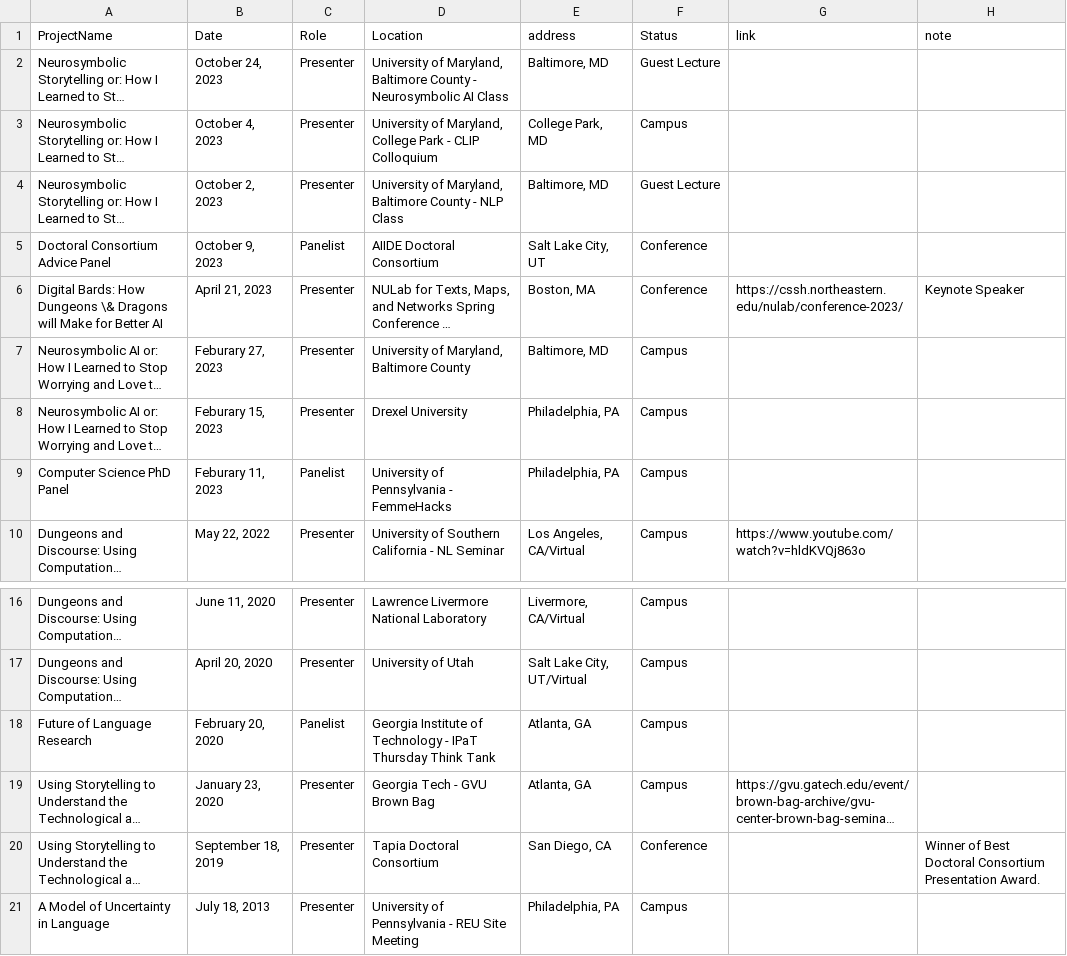
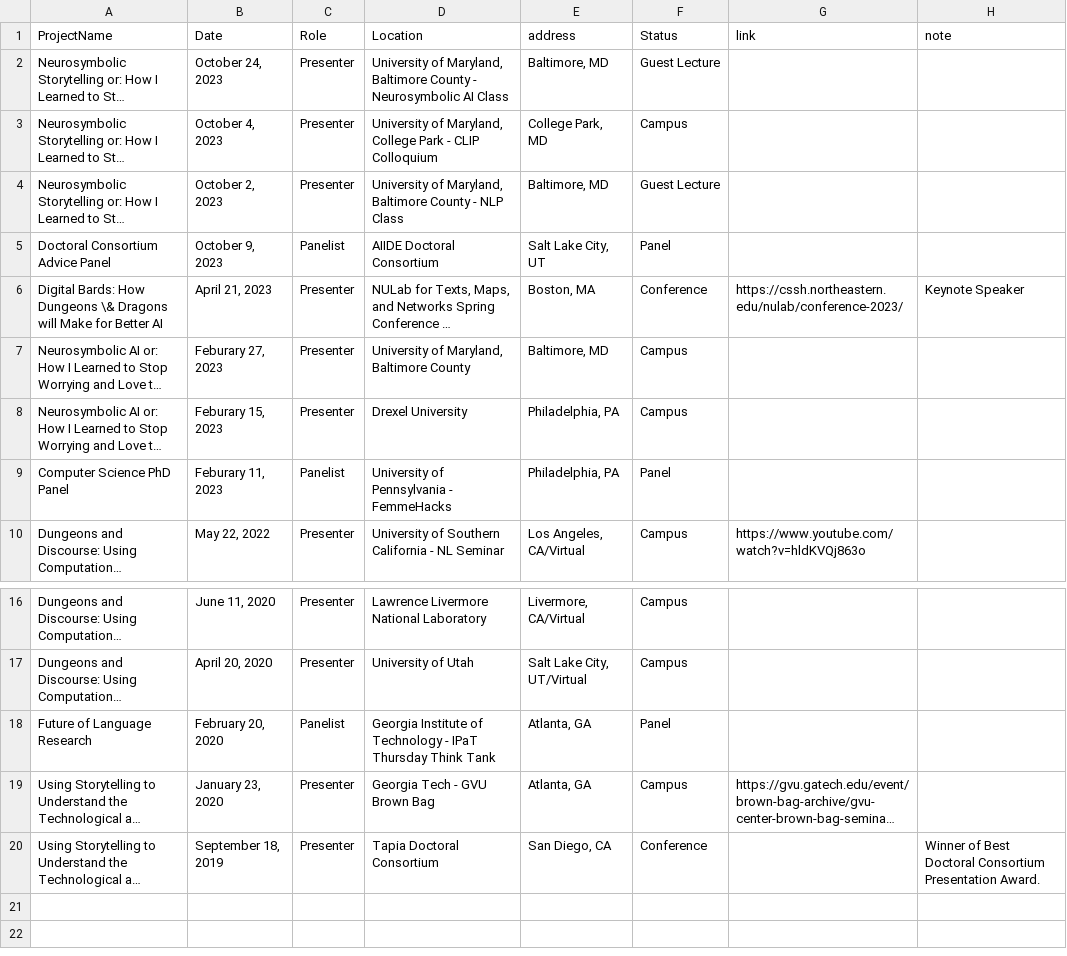
Before and after one commit to lara-martin/CV, a CSV file: cv/presentations.csv, drawn as a sheet; only a part is shown, gaps mark what is left out; long unchanged cells end in …; the diff names each change by its address in the sheet, - before the commit and + after, or states it on an @@ line.

```diff
--- a/cv/presentations.csv
+++ b/cv/presentations.csv
-F5 (Status): Conference
+F5 (Status): Panel
-F9 (Status): Campus
+F9 (Status): Panel
-F18 (Status): Campus
+F18 (Status): Panel
-row 21: A Model of Uncertainty in Language | July 18, 2013 | Presenter | University of Pennsylvania - REU Site Meeting | Philadelphia, PA | Campus
```
Also changed, not shown: cv/mentoring.csv, cv/organizing.csv, 9 other files.
